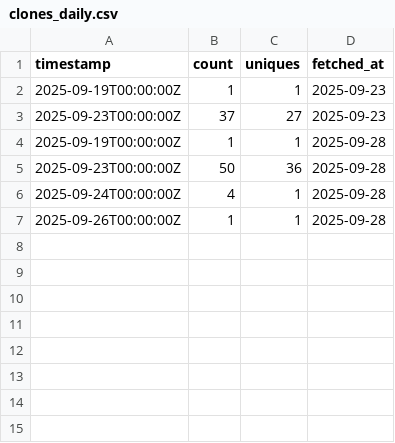
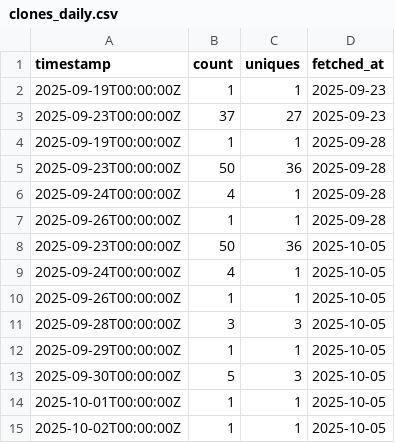
Before and after one commit to SIMPELmetabolism/SIMPEL, a CSV file: traffic_logs/clones_daily.csv, drawn as a sheet; the diff names each change by its address in the sheet, - before the commit and + after, or states it on an @@ line.

```diff
--- a/traffic_logs/clones_daily.csv
+++ b/traffic_logs/clones_daily.csv
+row 8: 2025-09-23T00:00:00Z | 50 | 36 | 2025-10-05
+row 9: 2025-09-24T00:00:00Z | 4 | 1 | 2025-10-05
+row 10: 2025-09-26T00:00:00Z | 1 | 1 | 2025-10-05
+row 11: 2025-09-28T00:00:00Z | 3 | 3 | 2025-10-05
+row 12: 2025-09-29T00:00:00Z | 1 | 1 | 2025-10-05
+row 13: 2025-09-30T00:00:00Z | 5 | 3 | 2025-10-05
+row 14: 2025-10-01T00:00:00Z | 1 | 1 | 2025-10-05
+row 15: 2025-10-02T00:00:00Z | 1 | 1 | 2025-10-05
```
Also changed, not shown: traffic_logs/views_daily.csv, 1 other file.
